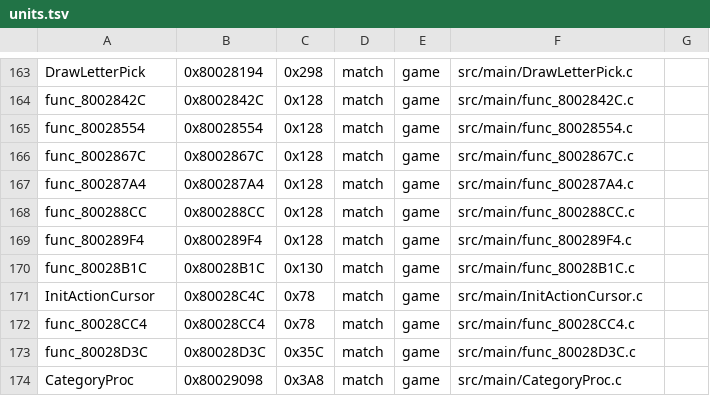
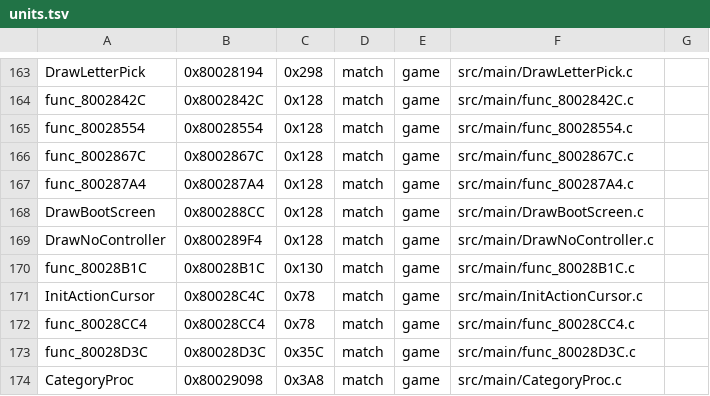
Before and after one commit to TheGh0stShip/Wheel-of-Fortune-N64, a TSV file: config/units.tsv, drawn as a sheet; only a part is shown, gaps mark what is left out.

```diff
--- a/config/units.tsv
+++ b/config/units.tsv
@@ -167,4 +167,4 @@ func_8002867C	0x8002867C	0x128	match	game	src/main/func_8002867C.c
 func_800287A4	0x800287A4	0x128	match	game	src/main/func_800287A4.c
-func_800288CC	0x800288CC	0x128	match	game	src/main/func_800288CC.c
-func_800289F4	0x800289F4	0x128	match	game	src/main/func_800289F4.c
+DrawBootScreen	0x800288CC	0x128	match	game	src/main/DrawBootScreen.c
+DrawNoController	0x800289F4	0x128	match	game	src/main/DrawNoController.c
 func_80028B1C	0x80028B1C	0x130	match	game	src/main/func_80028B1C.c
```
Also changed, not shown: config/functions.tsv, 53 other files.
